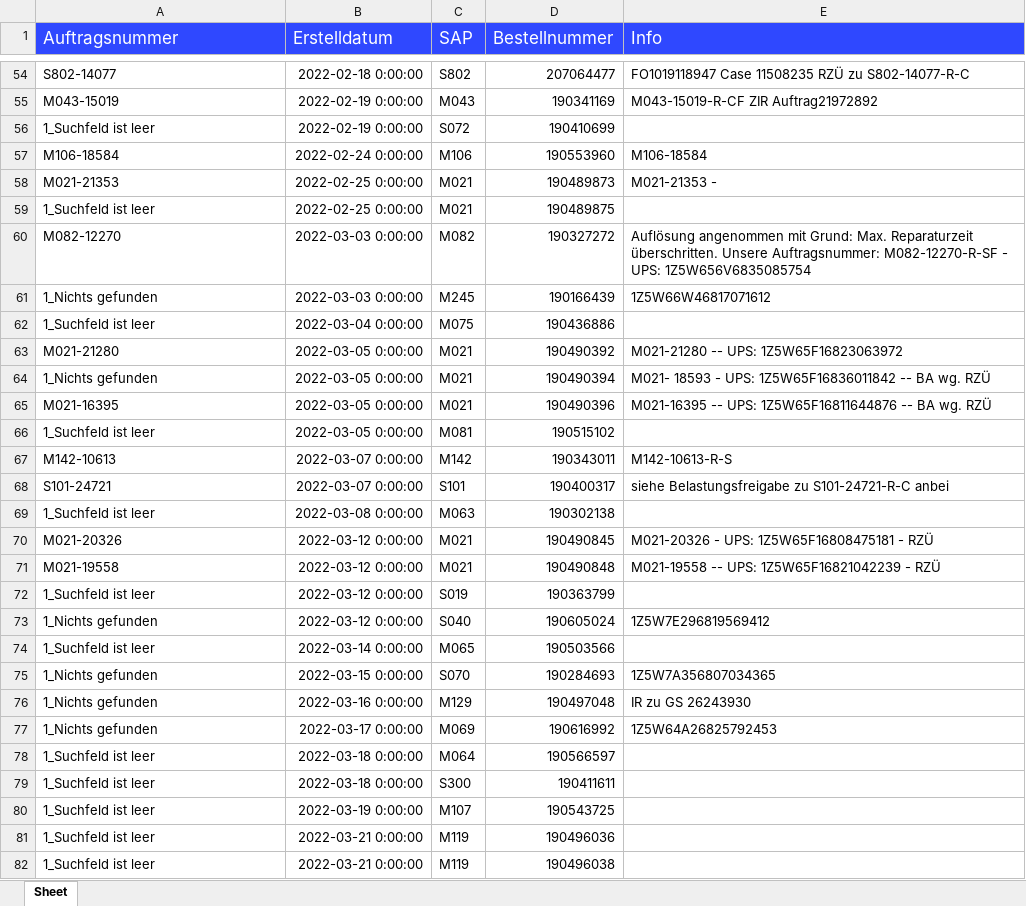
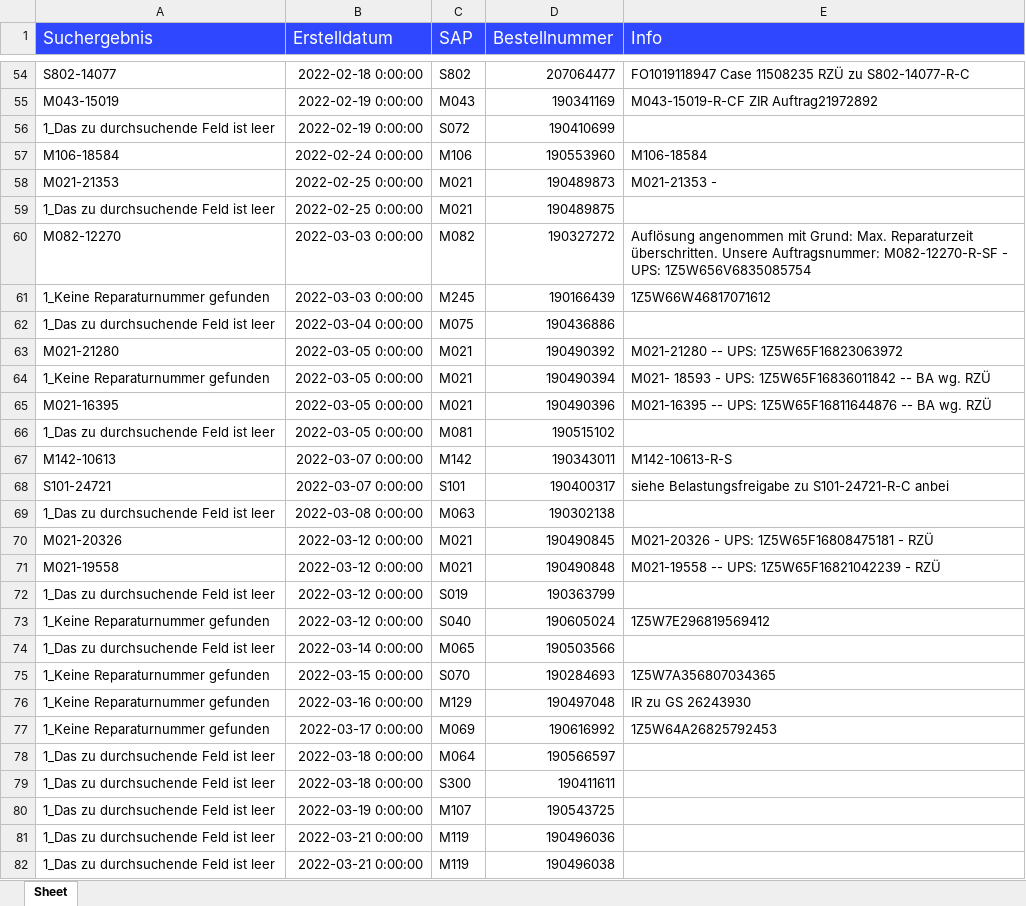
Before and after one commit to pyrrhus-ich/ZIR_BO_Auftragsvergleich, an Excel workbook: dst/dstFile.xlsx, sheet Sheet, drawn as a sheet; only a part is shown, gaps mark what is left out; values as stored, in another font and other column widths than the file's, no borders; the diff covers the shown part only; the diff names each change by its address in the sheet, - before the commit and + after, or states it on an @@ line.

Commit message:
Vorläufiges Ende Reparaturnummern mit Regex suchen

```diff
--- a/dst/dstFile.xlsx (sheet Sheet)
+++ b/dst/dstFile.xlsx (sheet Sheet)
-A1: Auftragsnummer
+A1: Suchergebnis
-A56 (Suchergebnis): 1_Suchfeld ist leer
+A56 (Suchergebnis): 1_Das zu durchsuchende Feld ist leer
-A59 (Suchergebnis): 1_Suchfeld ist leer
+A59 (Suchergebnis): 1_Das zu durchsuchende Feld ist leer
-A61 (Suchergebnis): 1_Nichts gefunden
+A61 (Suchergebnis): 1_Keine Reparaturnummer gefunden
-A62 (Suchergebnis): 1_Suchfeld ist leer
+A62 (Suchergebnis): 1_Das zu durchsuchende Feld ist leer
-A64 (Suchergebnis): 1_Nichts gefunden
+A64 (Suchergebnis): 1_Keine Reparaturnummer gefunden
-A66 (Suchergebnis): 1_Suchfeld ist leer
+A66 (Suchergebnis): 1_Das zu durchsuchende Feld ist leer
-A69 (Suchergebnis): 1_Suchfeld ist leer
+A69 (Suchergebnis): 1_Das zu durchsuchende Feld ist leer
-A72 (Suchergebnis): 1_Suchfeld ist leer
+A72 (Suchergebnis): 1_Das zu durchsuchende Feld ist leer
-A73 (Suchergebnis): 1_Nichts gefunden
+A73 (Suchergebnis): 1_Keine Reparaturnummer gefunden
-A74 (Suchergebnis): 1_Suchfeld ist leer
+A74 (Suchergebnis): 1_Das zu durchsuchende Feld ist leer
-A75:A77 (Suchergebnis): 1_Nichts gefunden
+A75:A77 (Suchergebnis): 1_Keine Reparaturnummer gefunden
-A78:A82 (Suchergebnis): 1_Suchfeld ist leer
+A78:A82 (Suchergebnis): 1_Das zu durchsuchende Feld ist leer
```
Also changed, not shown: 103 edited cells elsewhere in this sheet, 6 other files.
